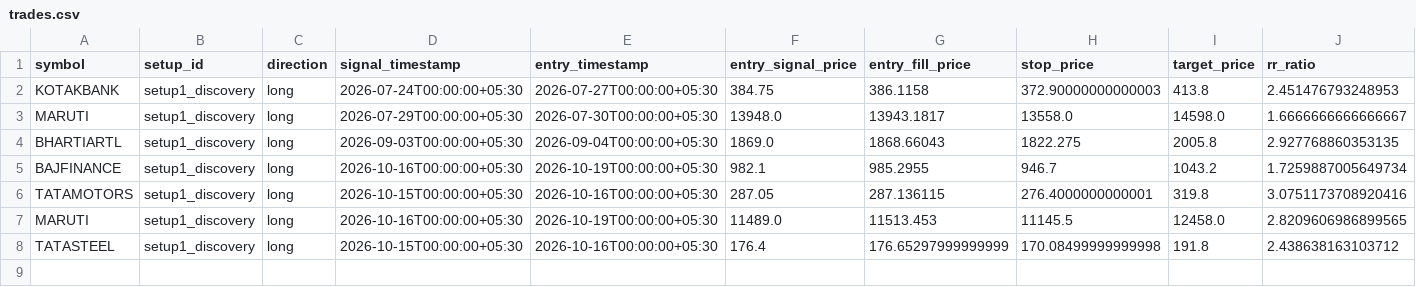
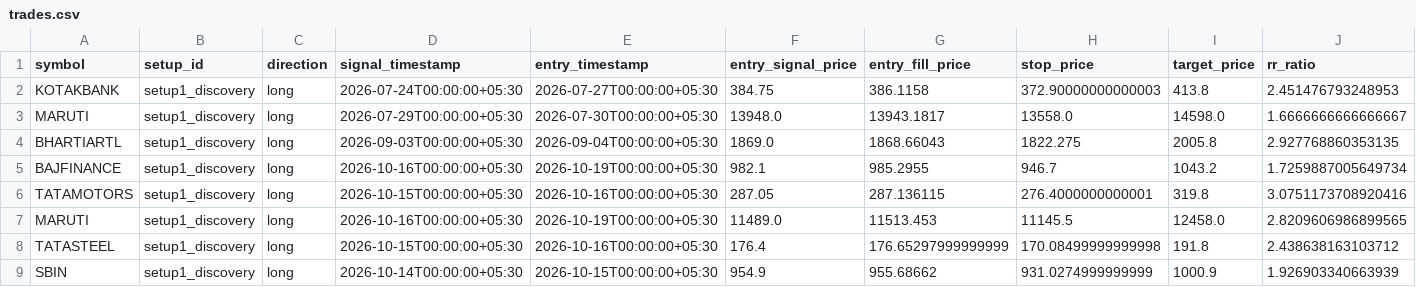
Before and after one commit to adityakadam1997/Stockplayer, a CSV file: paper/trades.csv, drawn as a sheet; only a part is shown; rows hold the shown columns only; the diff names each change by its address in the sheet, - before the commit and + after, or states it on an @@ line.

```diff
--- a/paper/trades.csv
+++ b/paper/trades.csv
+row 9: SBIN | setup1_discovery | long | 2026-10-14T00:00:00+05:30 | 2026-10-15T00:00:00+05:30 | 954.9 | 955.68662 | 931.0274999999999 | 1000.9 | 1.926903340663939
```
Also changed, not shown: paper/journal.csv, paper/run_log.csv, 1 other file.
